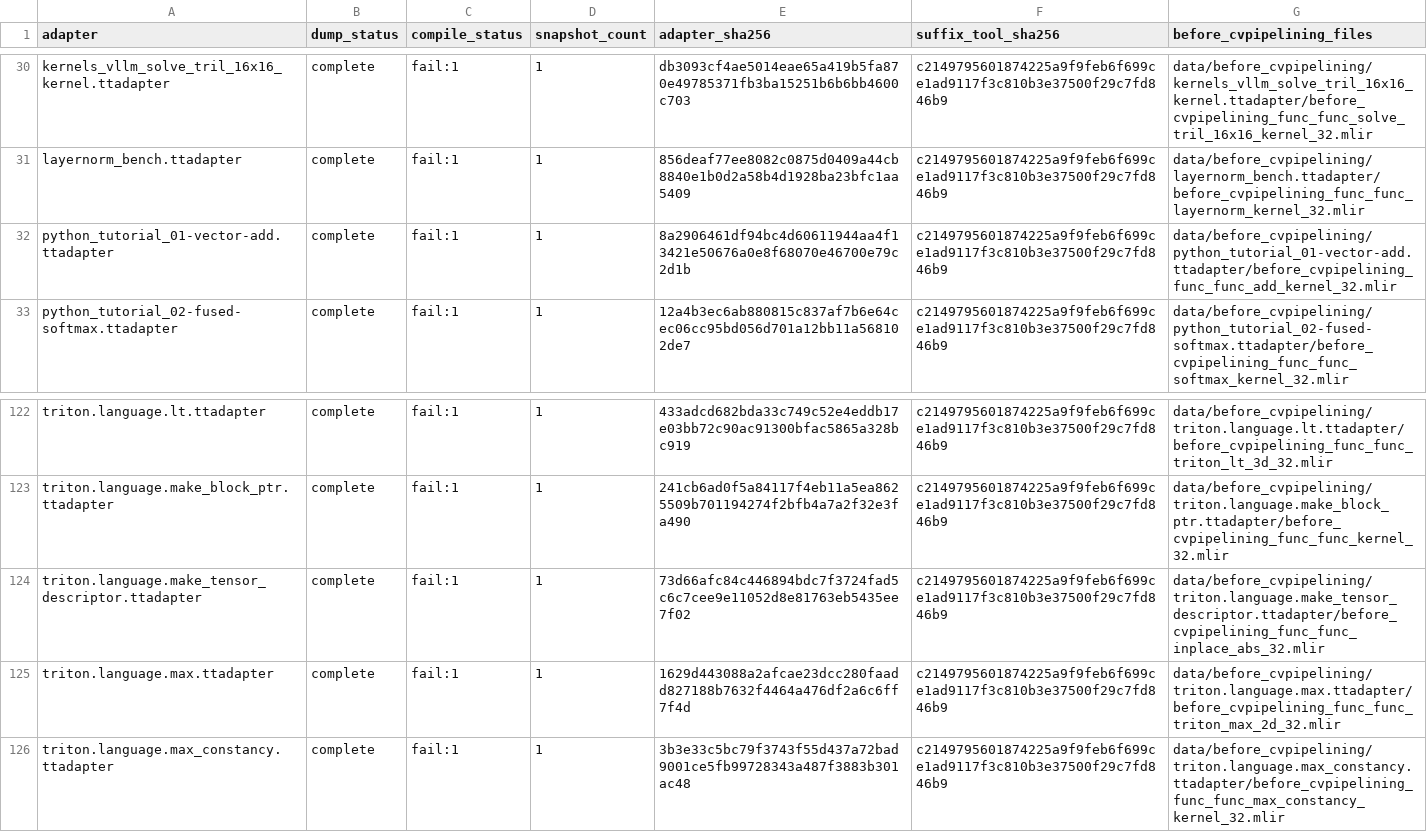
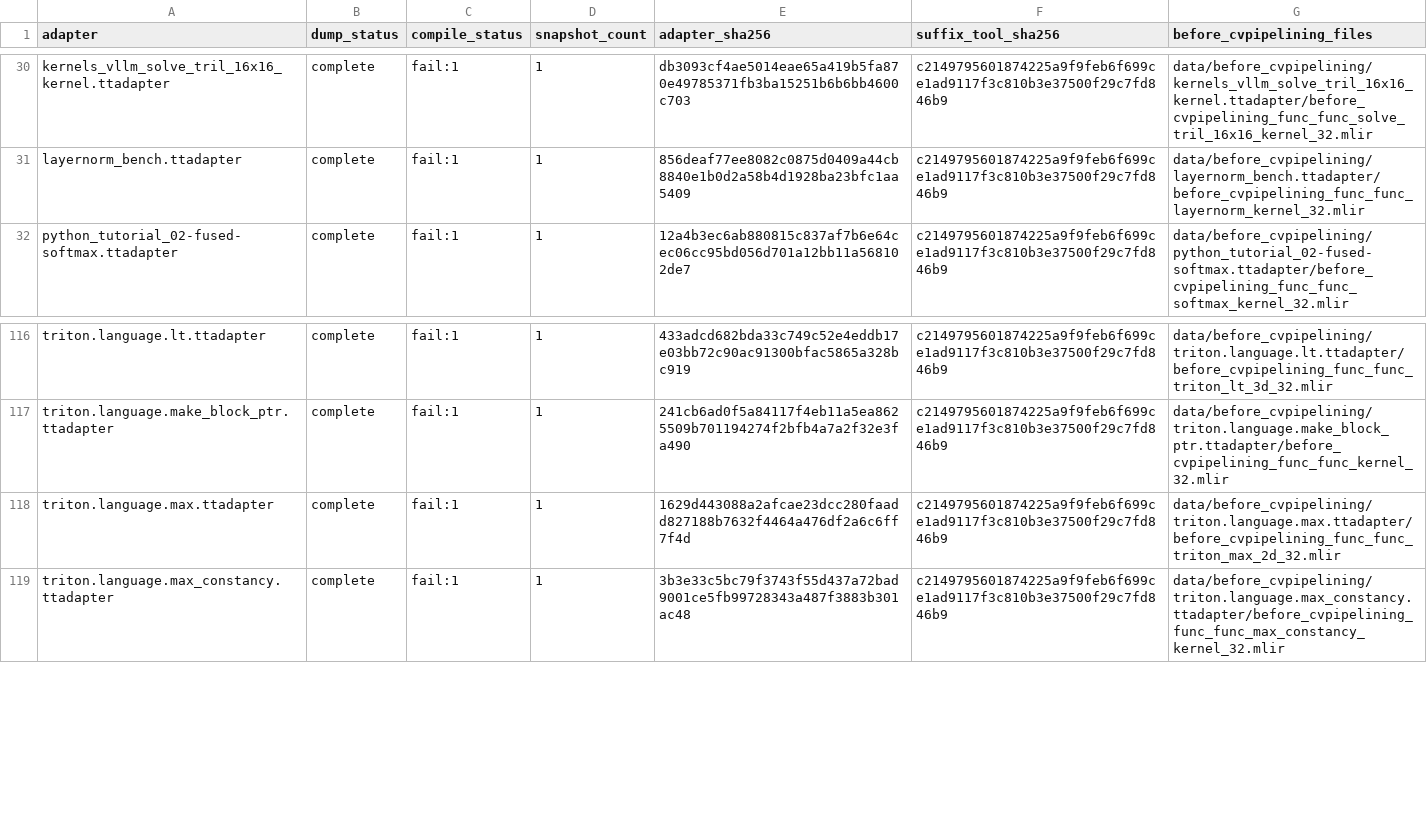
Before and after one commit to Youngscc/AscendNPU-IR, a TSV file: cvpipeline_ub_model_cpp/data/before_cvpipelining/manifest.tsv, drawn as a sheet; only a part is shown, gaps mark what is left out; the diff covers the shown part only.

```diff
--- a/cvpipeline_ub_model_cpp/data/before_cvpipelining/manifest.tsv
+++ b/cvpipeline_ub_model_cpp/data/before_cvpipelining/manifest.tsv
@@ -31,3 +31,2 @@ kernels_vllm_solve_tril_16x16_kernel.ttadapter	complete	fail:1	1	db3093cf4ae5014
 layernorm_bench.ttadapter	complete	fail:1	1	856deaf77ee8082c0875d0409a44cb8840e1b0d2a58b4d1928ba23bfc1aa5409	c2149795601874225a9f9feb6f699ce1ad9117f3c810b3e37500f29c7fd846b9	data/before_cvpipelining/layernorm_bench.ttadapter/before_cvpipelining_func_func_layernorm_kernel_32.mlir
-python_tutorial_01-vector-add.ttadapter	complete	fail:1	1	8a2906461df94bc4d60611944aa4f13421e50676a0e8f68070e46700e79c2d1b	c2149795601874225a9f9feb6f699ce1ad9117f3c810b3e37500f29c7fd846b9	data/before_cvpipelining/python_tutorial_01-vector-add.ttadapter/before_cvpipelining_func_func_add_kernel_32.mlir
 python_tutorial_02-fused-softmax.ttadapter	complete	fail:1	1	12a4b3ec6ab880815c837af7b6e64cec06cc95bd056d701a12bb11a568102de7	c2149795601874225a9f9feb6f699ce1ad9117f3c810b3e37500f29c7fd846b9	data/before_cvpipelining/python_tutorial_02-fused-softmax.ttadapter/before_cvpipelining_func_func_softmax_kernel_32.mlir
@@ -123,3 +117,2 @@ triton.language.lt.ttadapter	complete	fail:1	1	433adcd682bda33c749c52e4eddb17e03
 triton.language.make_block_ptr.ttadapter	complete	fail:1	1	241cb6ad0f5a84117f4eb11a5ea8625509b701194274f2bfb4a7a2f32e3fa490	c2149795601874225a9f9feb6f699ce1ad9117f3c810b3e37500f29c7fd846b9	data/before_cvpipelining/triton.language.make_block_ptr.ttadapter/before_cvpipelining_func_func_kernel_32.mlir
-triton.language.make_tensor_descriptor.ttadapter	complete	fail:1	1	73d66afc84c446894bdc7f3724fad5c6c7cee9e11052d8e81763eb5435ee7f02	c2149795601874225a9f9feb6f699ce1ad9117f3c810b3e37500f29c7fd846b9	data/before_cvpipelining/triton.language.make_tensor_descriptor.ttadapter/before_cvpipelining_func_func_inplace_abs_32.mlir
 triton.language.max.ttadapter	complete	fail:1	1	1629d443088a2afcae23dcc280faadd827188b7632f4464a476df2a6c6ff7f4d	c2149795601874225a9f9feb6f699ce1ad9117f3c810b3e37500f29c7fd846b9	data/before_cvpipelining/triton.language.max.ttadapter/before_cvpipelining_func_func_triton_max_2d_32.mlir
```
Also changed, not shown: 9 removed rows elsewhere in this file, 22 other files.
